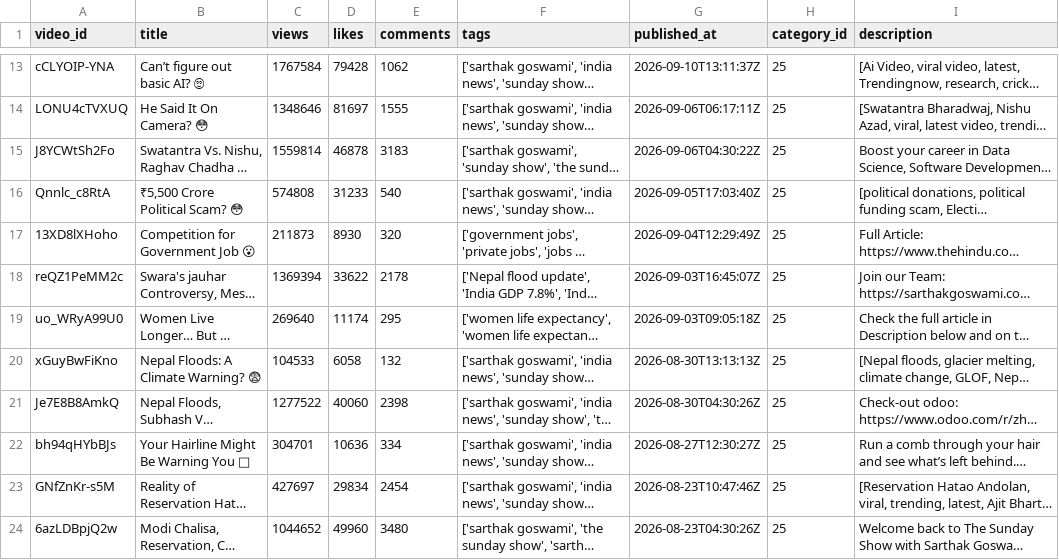
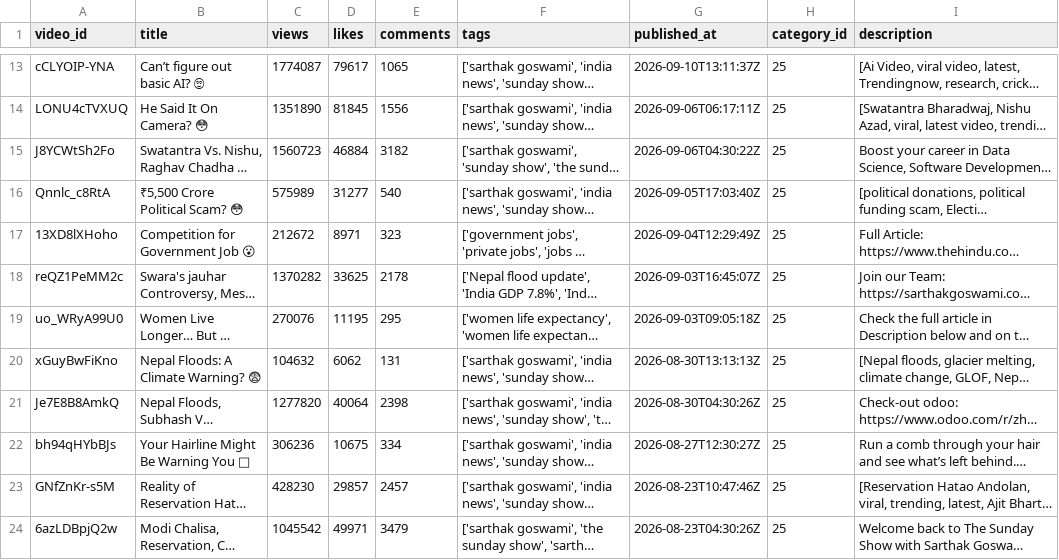
Before and after one commit to im-akarsh/yt-toxicity-analyzer, a CSV file: data/raw/raw_videos.csv, drawn as a sheet; only a part is shown, gaps mark what is left out; long unchanged cells end in …; the diff covers the shown part only; the diff names each change by its address in the sheet, - before the commit and + after, or states it on an @@ line.

```diff
--- a/data/raw/raw_videos.csv
+++ b/data/raw/raw_videos.csv
-C13 (views): 1767584
+C13 (views): 1774087
-D13 (likes): 79428
+D13 (likes): 79617
-E13 (comments): 1062
+E13 (comments): 1065
-C14 (views): 1348646
+C14 (views): 1351890
-D14 (likes): 81697
+D14 (likes): 81845
-E14 (comments): 1555
+E14 (comments): 1556
-C15 (views): 1559814
+C15 (views): 1560723
-D15 (likes): 46878
+D15 (likes): 46884
-E15 (comments): 3183
+E15 (comments): 3182
-C16 (views): 574808
+C16 (views): 575989
-D16 (likes): 31233
+D16 (likes): 31277
-C17 (views): 211873
+C17 (views): 212672
-D17 (likes): 8930
+D17 (likes): 8971
-E17 (comments): 320
+E17 (comments): 323
-C18 (views): 1369394
+C18 (views): 1370282
-D18 (likes): 33622
+D18 (likes): 33625
-C19 (views): 269640
+C19 (views): 270076
-D19 (likes): 11174
+D19 (likes): 11195
-C20 (views): 104533
+C20 (views): 104632
-D20 (likes): 6058
+D20 (likes): 6062
-E20 (comments): 132
+E20 (comments): 131
-C21 (views): 1277522
+C21 (views): 1277820
-D21 (likes): 40060
+D21 (likes): 40064
-C22 (views): 304701
+C22 (views): 306236
-D22 (likes): 10636
+D22 (likes): 10675
-C23 (views): 427697
+C23 (views): 428230
-D23 (likes): 29834
+D23 (likes): 29857
-E23 (comments): 2454
+E23 (comments): 2457
-C24 (views): 1044652
+C24 (views): 1045542
-D24 (likes): 49960
+D24 (likes): 49971
-E24 (comments): 3480
+E24 (comments): 3479
```
Also changed, not shown: 88 edited cells elsewhere in this file, 4 other files.
